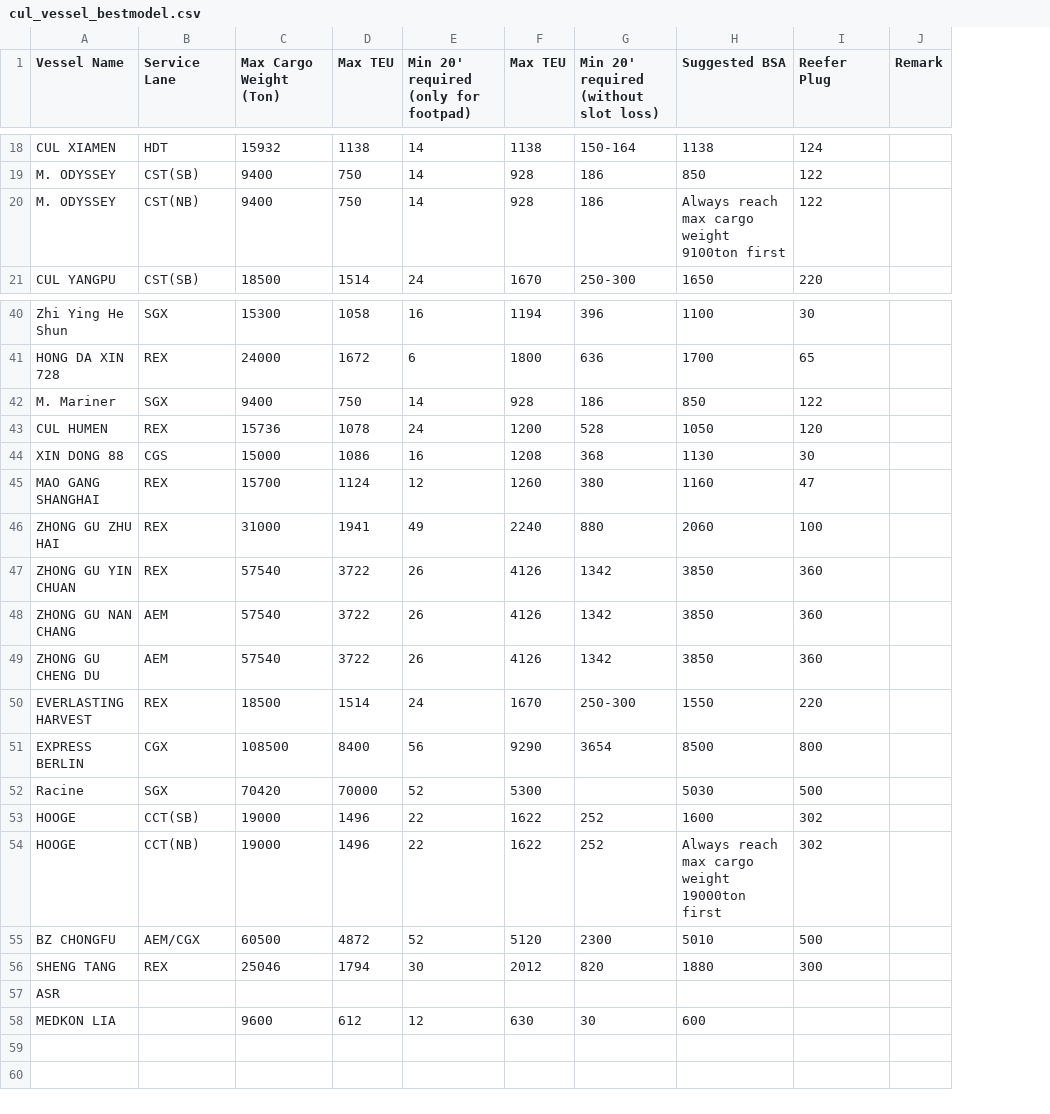
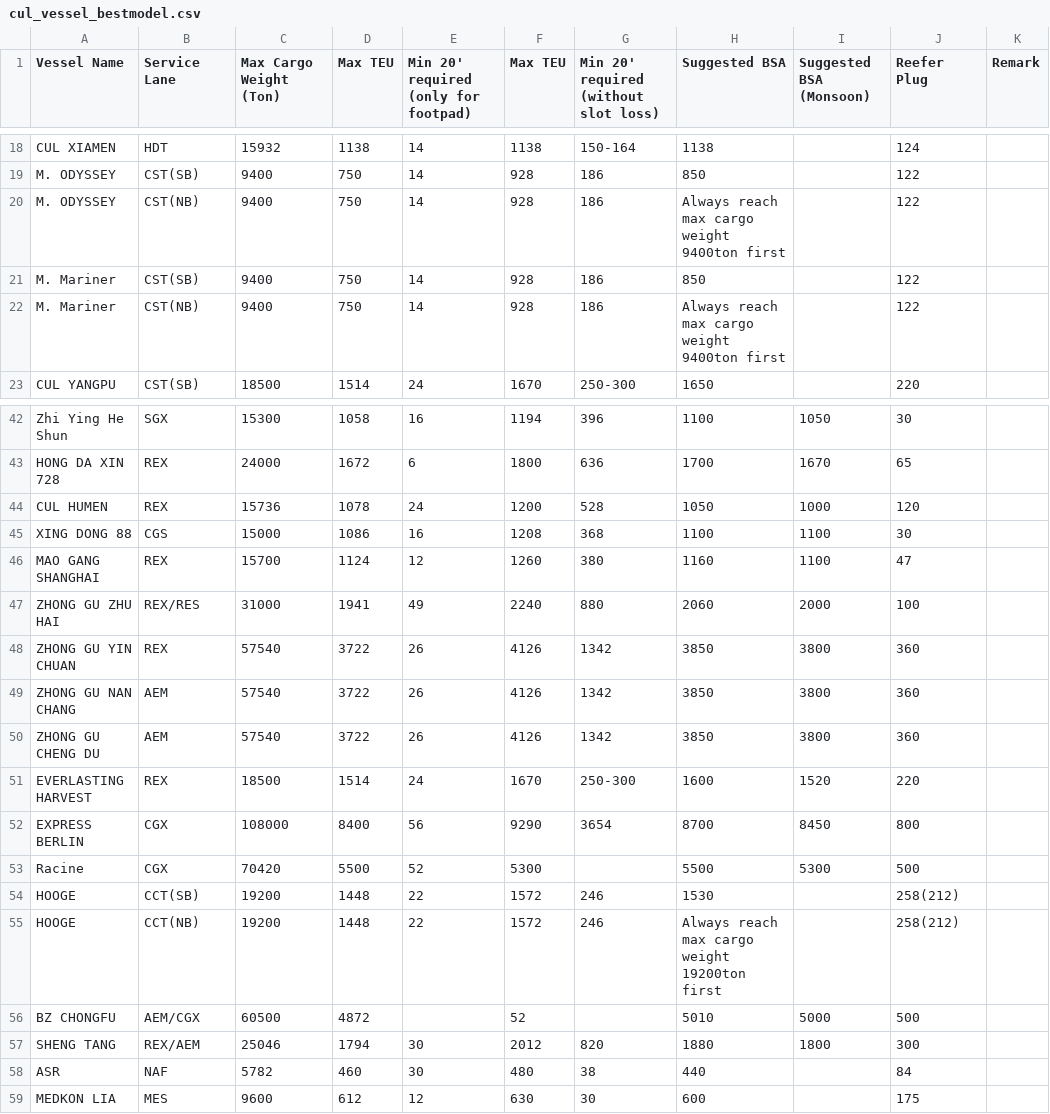
Before and after one commit to LeahLiuL/Schedule-Simulation, a CSV file: shipping_data/cul_vessel_bestmodel.csv, drawn as a sheet; only a part is shown, gaps mark what is left out; removed rows and columns are numbered as before the commit, all else as after; the diff covers the shown part only; the diff names each change by its address in the sheet, - before the commit and + after, or states it on an @@ line.

Commit message:
Update cul_vessel_bestmodel.csv from Excel 2026: add Monsoon column, new vessels, lane updates

```diff
--- a/shipping_data/cul_vessel_bestmodel.csv
+++ b/shipping_data/cul_vessel_bestmodel.csv
+column I (Suggested BSA (Monsoon)), rows 42-57: 1050 | 1670 | 1000 | 1100 | 1100 | 2000 | 3800 | 3800 | 3800 | 1520 | 8450 | 5300 |  |  | 5000 | 1800
-H20 (Suggested BSA): Always reach max cargo weight 9100ton first
+H20 (Suggested BSA): Always reach max cargo weight 9400ton first
+row 21: M. Mariner | CST(SB) | 9400 | 750 | 14 | 928 | 186 | 850 |  | 122
+row 22: M. Mariner | CST(NB) | 9400 | 750 | 14 | 928 | 186 | Always reach max cargo weight 9400ton first |  | 122
-row 42: M. Mariner | SGX | 9400 | 750 | 14 | 928 | 186 | 850 | 122
-A45 (Vessel Name): XIN DONG 88
+A45 (Vessel Name): XING DONG 88
-H45 (Suggested BSA): 1130
+H45 (Suggested BSA): 1100
-B47 (Service Lane): REX
+B47 (Service Lane): REX/RES
-H51 (Suggested BSA): 1550
+H51 (Suggested BSA): 1600
-C52 (Max Cargo Weight (Ton)): 108500
+C52 (Max Cargo Weight (Ton)): 108000
-H52 (Suggested BSA): 8500
+H52 (Suggested BSA): 8700
-B53 (Service Lane): SGX
+B53 (Service Lane): CGX
-D53 (Max TEU): 70000
+D53 (Max TEU): 5500
-H53 (Suggested BSA): 5030
+H53 (Suggested BSA): 5500
-C54:C55 (Max Cargo Weight (Ton)): 19000
+C54:C55 (Max Cargo Weight (Ton)): 19200
-D54:D55 (Max TEU): 1496
+D54:D55 (Max TEU): 1448
-F54:F55 (Max TEU): 1622
+F54:F55 (Max TEU): 1572
-G54:G55: 252
+G54:G55: 246
-H54 (Suggested BSA): 1600
+H54 (Suggested BSA): 1530
-J54:J55 (Reefer Plug): 302
+J54:J55 (Reefer Plug): 258(212)
-H55 (Suggested BSA): Always reach max cargo weight 19000ton first
+H55 (Suggested BSA): Always reach max cargo weight 19200ton first
-E56: 52
+E56: (empty)
-F56 (Max TEU): 5120
+F56 (Max TEU): 52
-G56: 2300
+G56: (empty)
-B57 (Service Lane): REX
+B57 (Service Lane): REX/AEM
-row 57: ASR
+row 58: ASR | NAF | 5782 | 460 | 30 | 480 | 38 | 440 |  | 84
-B59 (Service Lane): (empty)
+B59 (Service Lane): MES
-J59 (Reefer Plug): (empty)
+J59 (Reefer Plug): 175
```
Also changed, not shown: 4 edited cells elsewhere in this file.
